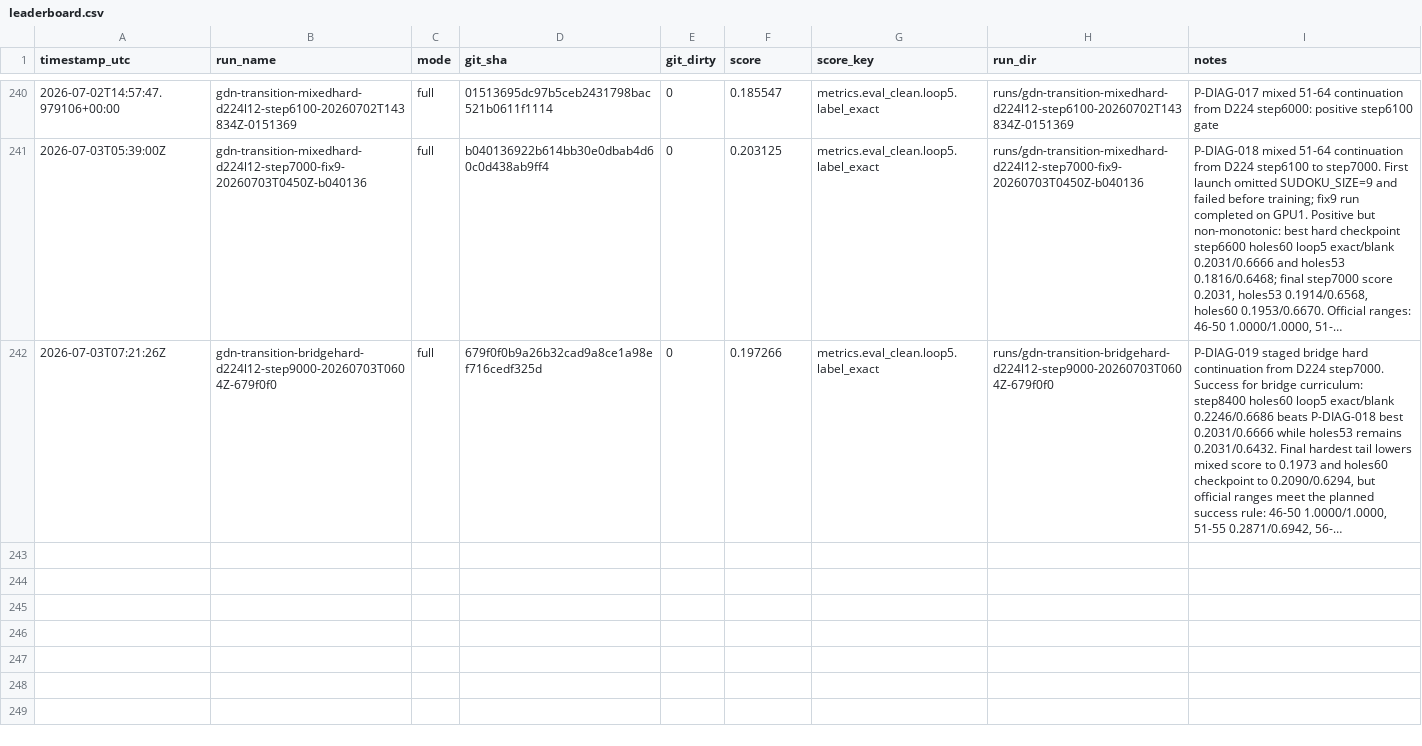
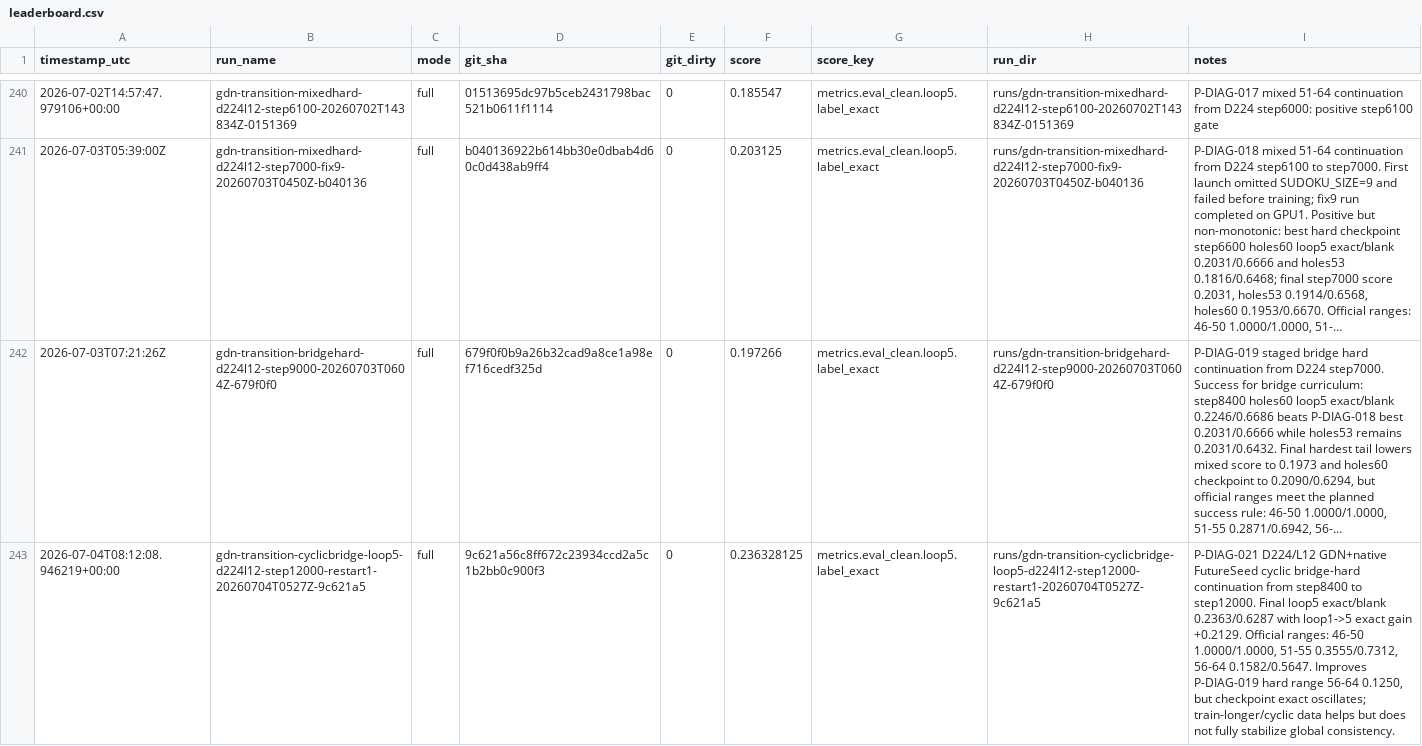
Before and after one commit to yanghu819/double-loop, a CSV file: leaderboard.csv, drawn as a sheet; only a part is shown, gaps mark what is left out; long unchanged cells end in …; the diff names each change by its address in the sheet, - before the commit and + after, or states it on an @@ line.

Commit message:
Archive P-DIAG-021 cyclic bridge scaling
Timestamp: 2026-07-04T08:12:08Z

Run: gdn-transition-cyclicbridge-loop5-d224l12-step12000-restart1-20260704T0527Z-9c621a5
Source SHA: 9c621a56c8ff672c23934ccd2a5c1b2bb0c900f3
Machine: AIStation GPU1 only

Config summary: D224/L12 native FutureSeed GDN, GDN_EXPAND_V=4.0, LOOP_LOSS=all, MAX_LOOPS=5, effective batch128, cyclic bridge-hard curriculum from P-DIAG-019 step8400 to step12000, no scratch, no repair, no search, no selector.

Results: final loop5 exact/blank 0.2363/0.6287 with loop1->5 exact gain +0.2129. Official blank ranges: 46-50 1.0000/1.0000, 51-55 0.3555/0.7312, 56-64 0.1582/0.5647. This improves the previous P-DIAG-019 hard-range 56-64 exact of 0.1250.

Lessons: cyclic bridge-hard training is useful and loop computation is real, but hard-range exact is non-monotonic across checkpoints. Stage CE can become tiny without stable full-board exact. Do not repeat the same-shape longer run blindly; next ROI is better recurrent state/capacity or stability-oriented generic state dynamics.

```diff
--- a/leaderboard.csv
+++ b/leaderboard.csv
+row 243: 2026-07-04T08:12:08.946219+00:00 | gdn-transition-cyclicbridge-loop5-d224l12-step12000-restart1-20260704T0527Z-9c621a5 | full | 9c621a56c8ff672c23934ccd2a5c1b2bb0c900f3 | 0 | 0.236328125 | metrics.eval_clean.loop5.label_exact | runs/gdn-transition-cyclicbridge-loop5-d224l12-step12000-restart1-20260704T0527Z-9c621a5 | P-DIAG-021 D224/L12 GDN+native FutureSeed cyclic bridge-hard continuation from step8400 to step12000. Final loop5 exact/blank 0.2363/0.6287 with loop1->5 exact gain +0.2129. Official ranges: 46-50 1.0000/1.0000, 51-55 0.3555/0.7312, 56-64 0.1582/0.5647. Improves P-DIAG-019 hard range 56-64 0.1250, but checkpoint exact oscillates; train-longer/cyclic data helps but does not fully stabilize global consistency.
```
Also changed, not shown: 50 other files.
